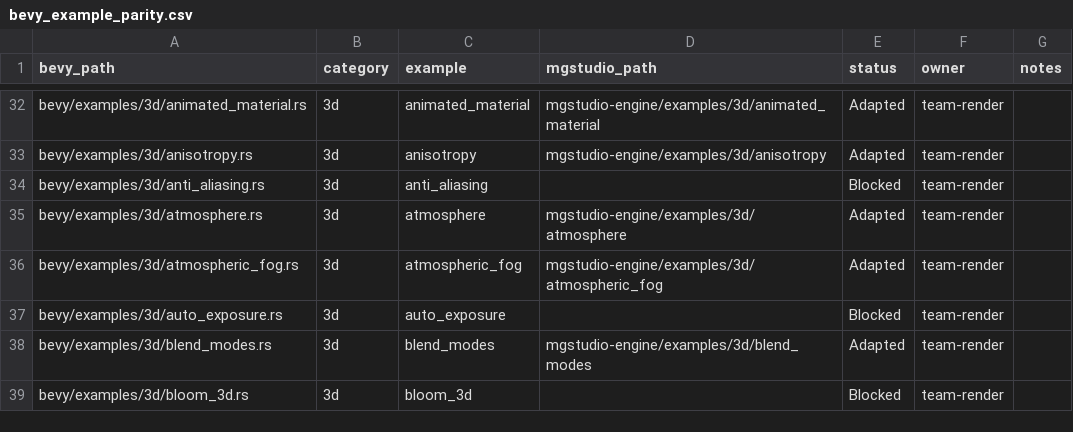
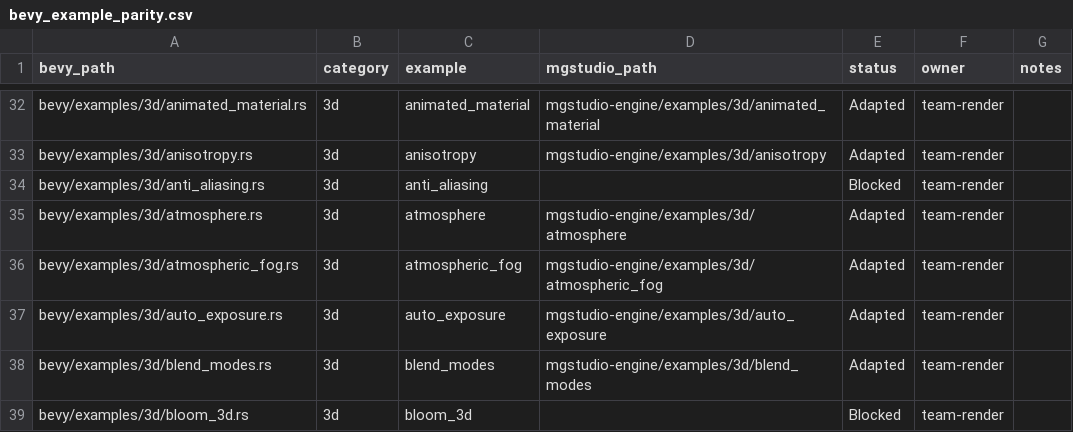
Before and after one commit to moonbit-community/mgstudio, a CSV file: docs/parity/bevy_example_parity.csv, drawn as a sheet; only a part is shown, gaps mark what is left out.

Commit message:
feat(examples/3d): port auto_exposure as adapted

```diff
--- a/docs/parity/bevy_example_parity.csv
+++ b/docs/parity/bevy_example_parity.csv
@@ -36,3 +36,3 @@ bevy/examples/3d/atmosphere.rs,3d,atmosphere,mgstudio-engine/examples/3d/atmosph
 bevy/examples/3d/atmospheric_fog.rs,3d,atmospheric_fog,mgstudio-engine/examples/3d/atmospheric_fog,Adapted,team-render,
-bevy/examples/3d/auto_exposure.rs,3d,auto_exposure,,Blocked,team-render,
+bevy/examples/3d/auto_exposure.rs,3d,auto_exposure,mgstudio-engine/examples/3d/auto_exposure,Adapted,team-render,
 bevy/examples/3d/blend_modes.rs,3d,blend_modes,mgstudio-engine/examples/3d/blend_modes,Adapted,team-render,
```
Also changed, not shown: 6 other files.
